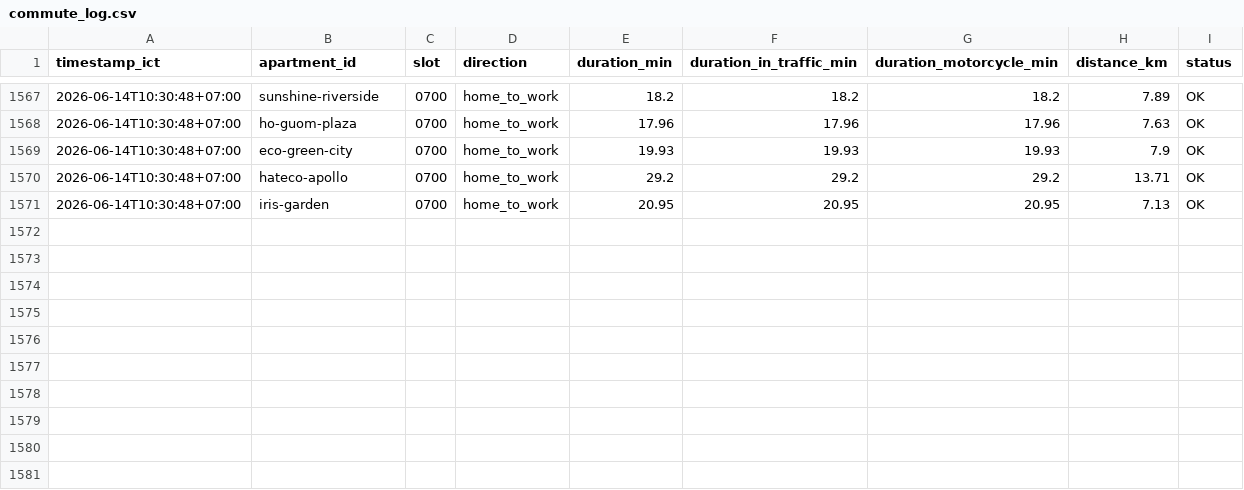
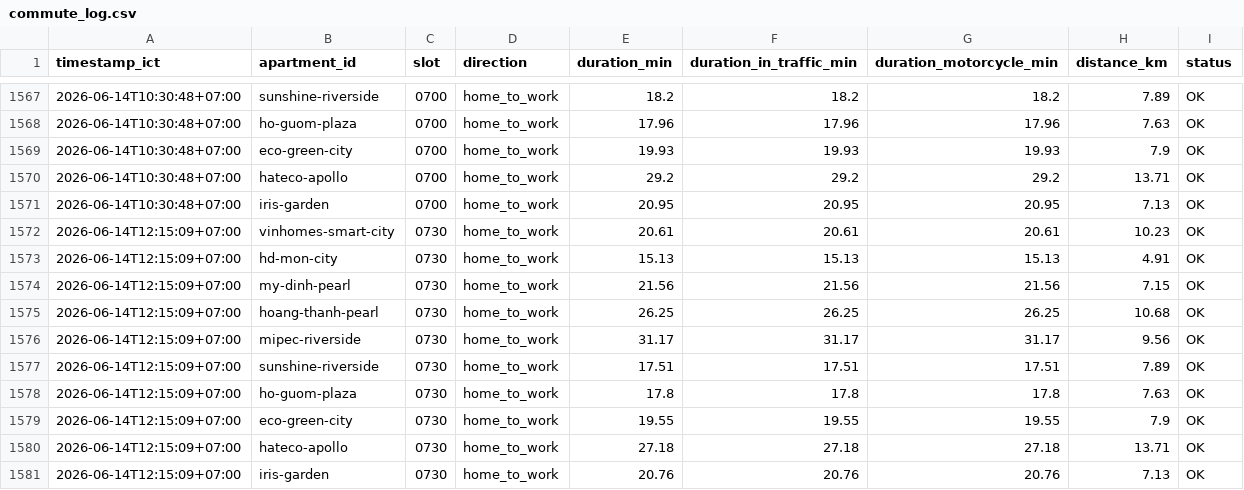
Before and after one commit to dongpp57/apartment-commute-tracker, a CSV file: data/commute_log.csv, drawn as a sheet; only a part is shown, gaps mark what is left out; the diff names each change by its address in the sheet, - before the commit and + after, or states it on an @@ line.

Commit message:
data: append slot 0730 log

```diff
--- a/data/commute_log.csv
+++ b/data/commute_log.csv
+row 1572: 2026-06-14T12:15:09+07:00 | vinhomes-smart-city | 0730 | home_to_work | 20.61 | 20.61 | 20.61 | 10.23 | OK
+row 1573: 2026-06-14T12:15:09+07:00 | hd-mon-city | 0730 | home_to_work | 15.13 | 15.13 | 15.13 | 4.91 | OK
+row 1574: 2026-06-14T12:15:09+07:00 | my-dinh-pearl | 0730 | home_to_work | 21.56 | 21.56 | 21.56 | 7.15 | OK
+row 1575: 2026-06-14T12:15:09+07:00 | hoang-thanh-pearl | 0730 | home_to_work | 26.25 | 26.25 | 26.25 | 10.68 | OK
+row 1576: 2026-06-14T12:15:09+07:00 | mipec-riverside | 0730 | home_to_work | 31.17 | 31.17 | 31.17 | 9.56 | OK
+row 1577: 2026-06-14T12:15:09+07:00 | sunshine-riverside | 0730 | home_to_work | 17.51 | 17.51 | 17.51 | 7.89 | OK
+row 1578: 2026-06-14T12:15:09+07:00 | ho-guom-plaza | 0730 | home_to_work | 17.8 | 17.8 | 17.8 | 7.63 | OK
+row 1579: 2026-06-14T12:15:09+07:00 | eco-green-city | 0730 | home_to_work | 19.55 | 19.55 | 19.55 | 7.9 | OK
+row 1580: 2026-06-14T12:15:09+07:00 | hateco-apollo | 0730 | home_to_work | 27.18 | 27.18 | 27.18 | 13.71 | OK
+row 1581: 2026-06-14T12:15:09+07:00 | iris-garden | 0730 | home_to_work | 20.76 | 20.76 | 20.76 | 7.13 | OK
```
Also changed, not shown: 1 other file.
